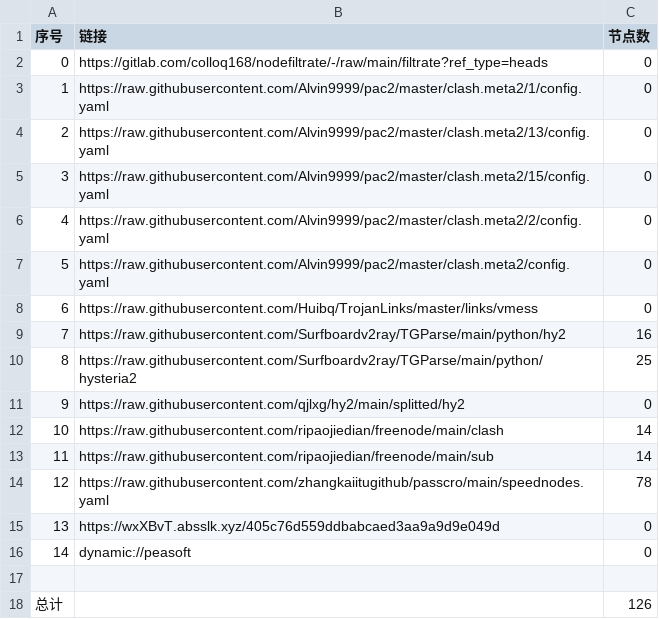
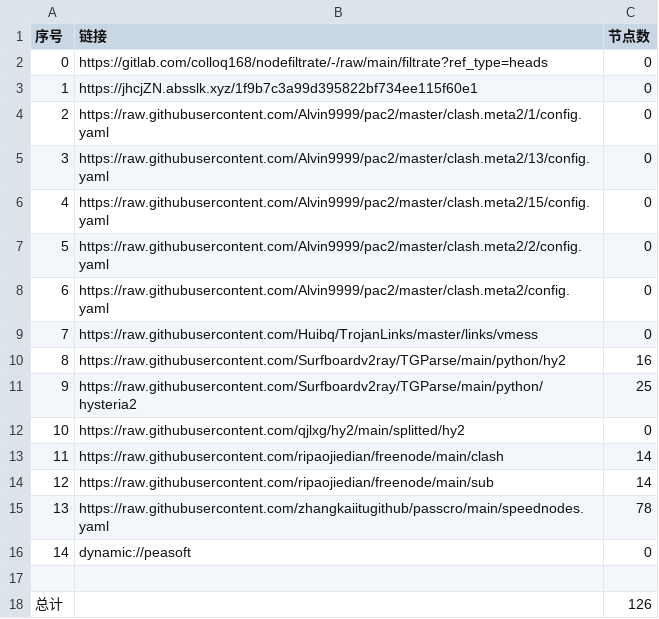
Before and after one commit to zz379688/AutoMergePublicNodes, a CSV file: list_result.csv, drawn as a sheet; removed rows and columns are numbered as before the commit, all else as after; the diff names each change by its address in the sheet, - before the commit and + after, or states it on an @@ line.

```diff
--- a/list_result.csv
+++ b/list_result.csv
+row 3: 1 | https://jhcjZN.absslk.xyz/1f9b7c3a99d395822bf734ee115f60e1 | 0
@@ column A (序号) renumbered between rows 4 and 15 @@
-row 15: 13 | https://wxXBvT.absslk.xyz/405c76d559ddbabcaed3aa9a9d9e049d | 0
```
Also changed, not shown: 19 other files.
